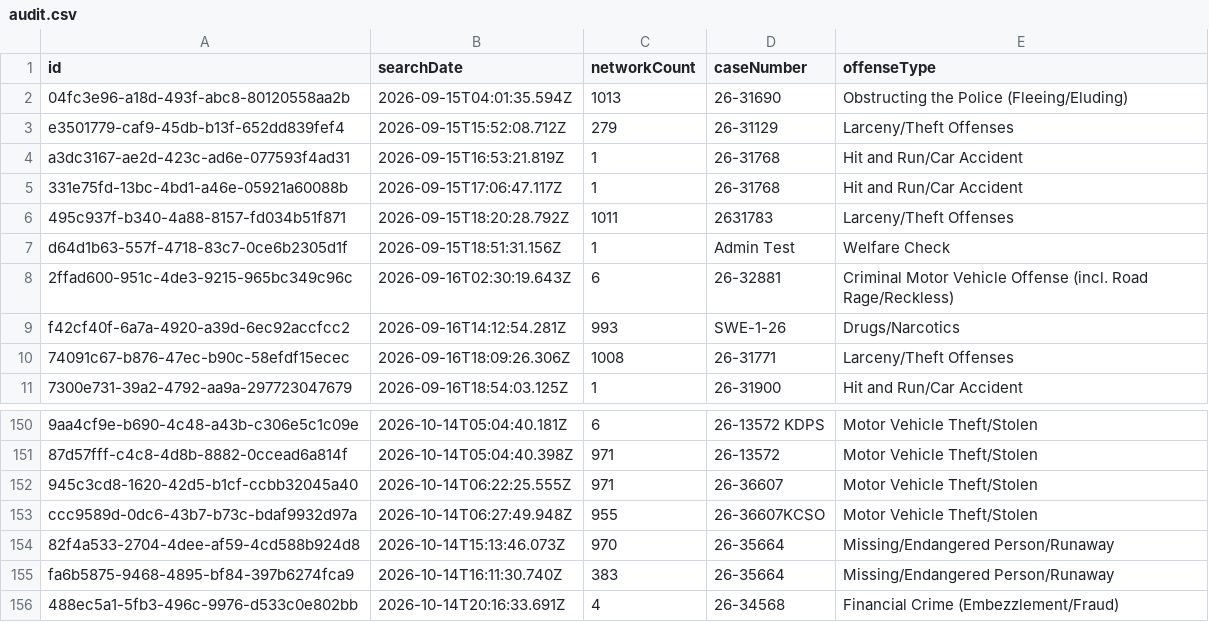
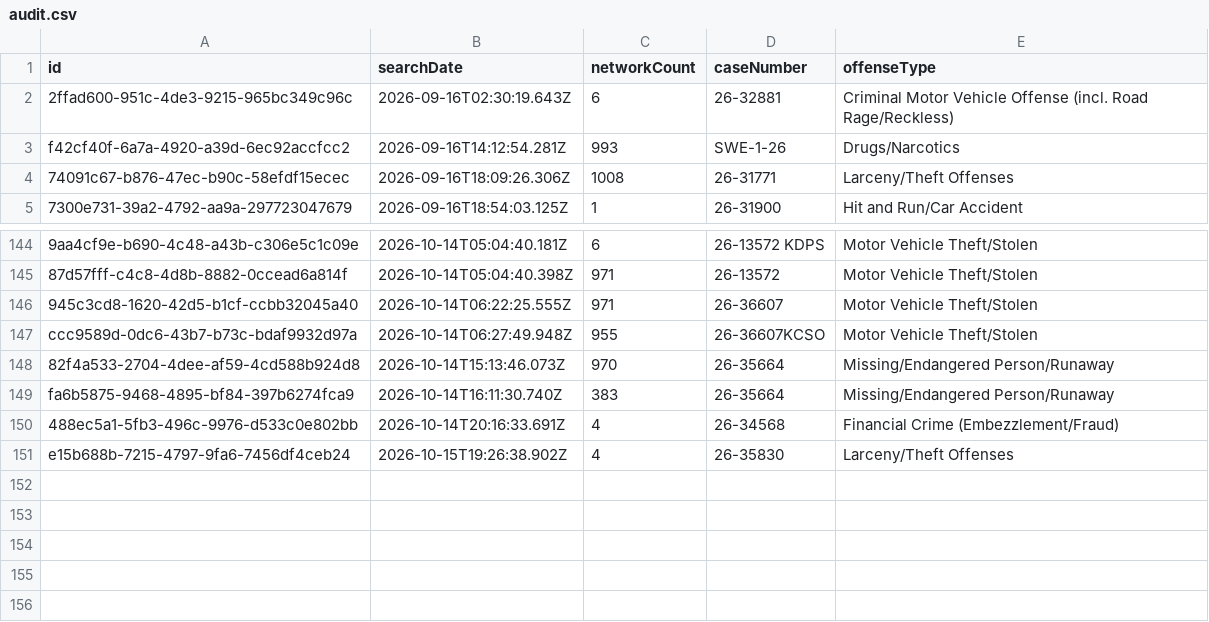
Before and after one commit to Cantica-Systems/mi-flock-transparency, a CSV file: kalamazoo/raw/portage-city-pd/audit.csv, drawn as a sheet; only a part is shown, gaps mark what is left out.

Commit message:
Update at 2026-10-16T20:03Z (kalamazoo-city-pd +82; portage-city-pd +1)

```diff
--- a/kalamazoo/raw/portage-city-pd/audit.csv
+++ b/kalamazoo/raw/portage-city-pd/audit.csv
@@ -1,8 +1,2 @@
 "id","searchDate","networkCount","caseNumber","offenseType"
-"04fc3e96-a18d-493f-abc8-80120558aa2b","2026-09-15T04:01:35.594Z","1013","26-31690","Obstructing the Police (Fleeing/Eluding)"
-"e3501779-caf9-45db-b13f-652dd839fef4","2026-09-15T15:52:08.712Z","279","26-31129","Larceny/Theft Offenses"
-"a3dc3167-ae2d-423c-ad6e-077593f4ad31","2026-09-15T16:53:21.819Z","1","26-31768","Hit and Run/Car Accident"
-"331e75fd-13bc-4bd1-a46e-05921a60088b","2026-09-15T17:06:47.117Z","1","26-31768","Hit and Run/Car Accident"
-"495c937f-b340-4a88-8157-fd034b51f871","2026-09-15T18:20:28.792Z","1011","2631783","Larceny/Theft Offenses"
-"d64d1b63-557f-4718-83c7-0ce6b2305d1f","2026-09-15T18:51:31.156Z","1","Admin Test","Welfare Check"
 "2ffad600-951c-4de3-9215-965bc349c96c","2026-09-16T02:30:19.643Z","6","26-32881","Criminal Motor Vehicle Offense (incl. Road Rage/Reckless)"
@@ -156 +150,2 @@
 "488ec5a1-5fb3-496c-9976-d533c0e802bb","2026-10-14T20:16:33.691Z","4","26-34568","Financial Crime (Embezzlement/Fraud)"
+"e15b688b-7215-4797-9fa6-7456df4ceb24","2026-10-15T19:26:38.902Z","4","26-35830","Larceny/Theft Offenses"
```
Also changed, not shown: kalamazoo/data/kalamazoo-city-pd/stats.csv, kalamazoo/data/portage-city-pd/2026-10.csv, 7 other files.
